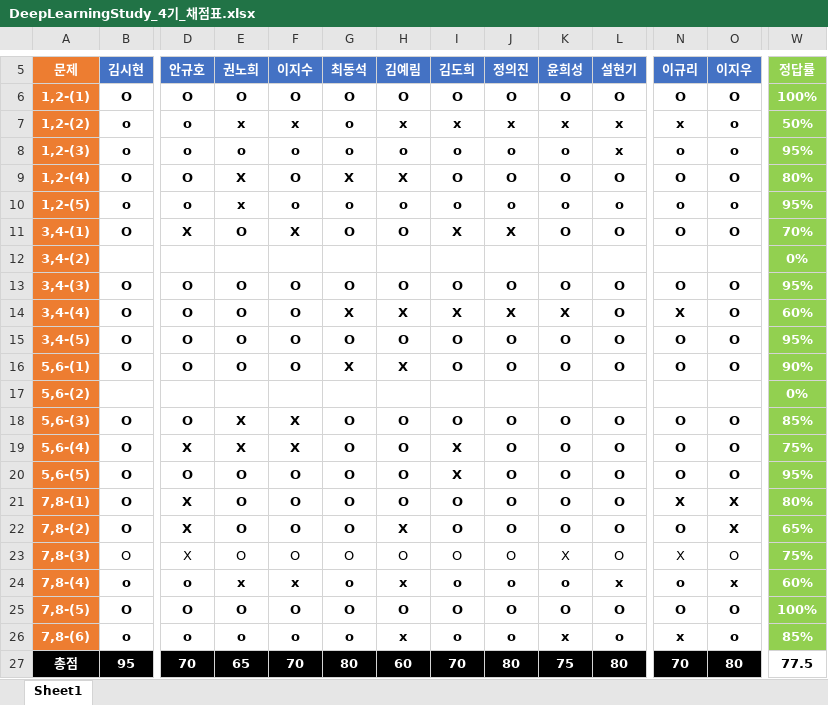
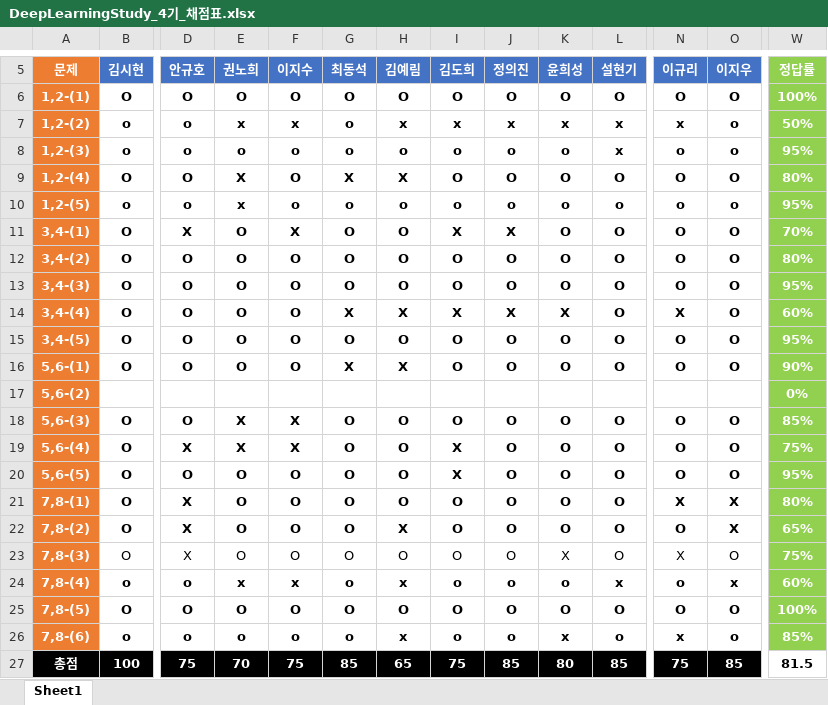
Before and after one commit to longBright/2022_DeepLearningStudy, an Excel workbook: 02_Test_Data/DeepLearningStudy_4기_채점표.xlsx, sheet Sheet1, drawn as a sheet; only a part is shown, gaps mark what is left out; values as stored, in another font and other column widths than the file's, no borders; removed rows and columns are numbered as before the commit, all else as after; rows hold the shown columns only; the diff covers the shown part only; the diff names each change by its address in the sheet, - before the commit and + after, or states it on an @@ line.

Commit message:
KYM

```diff
--- a/02_Test_Data/DeepLearningStudy_4기_채점표.xlsx (sheet Sheet1)
+++ b/02_Test_Data/DeepLearningStudy_4기_채점표.xlsx (sheet Sheet1)
-row 12: 3,4-(2) |  |  |  |  |  |  |  |  |  |  |  |  | 0%
+row 12: 3,4-(2) | O | O | O | O | O | O | O | O | O | O | O | O | 80%
-B27 (김시현): 95
+B27 (김시현): 100
-D27 (안규호): 70
+D27 (안규호): 75
-E27 (권노희): 65
+E27 (권노희): 70
-F27 (이지수): 70
+F27 (이지수): 75
-G27 (최동석): 80
+G27 (최동석): 85
-H27 (김예림): 60
+H27 (김예림): 65
-I27 (김도희): 70
+I27 (김도희): 75
-J27 (정의진): 80
+J27 (정의진): 85
-K27 (윤희성): 75
+K27 (윤희성): 80
-L27 (설현기): 80
+L27 (설현기): 85
-N27 (이규리): 70
+N27 (이규리): 75
-O27 (이지우): 80
+O27 (이지우): 85
-W27 (정답률): 77.5
+W27 (정답률): 81.5
```
Also changed, not shown: 4 edited cells elsewhere in this sheet.
